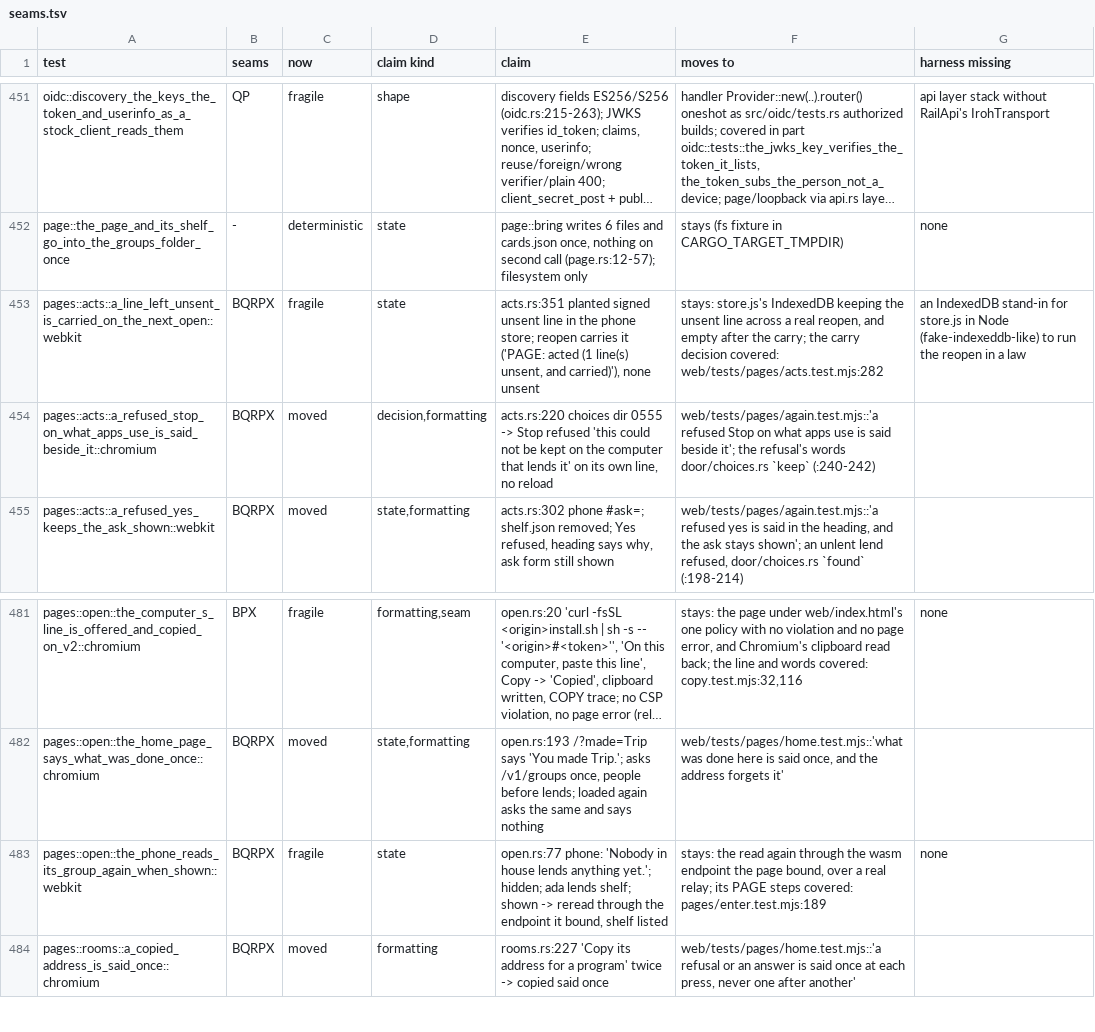
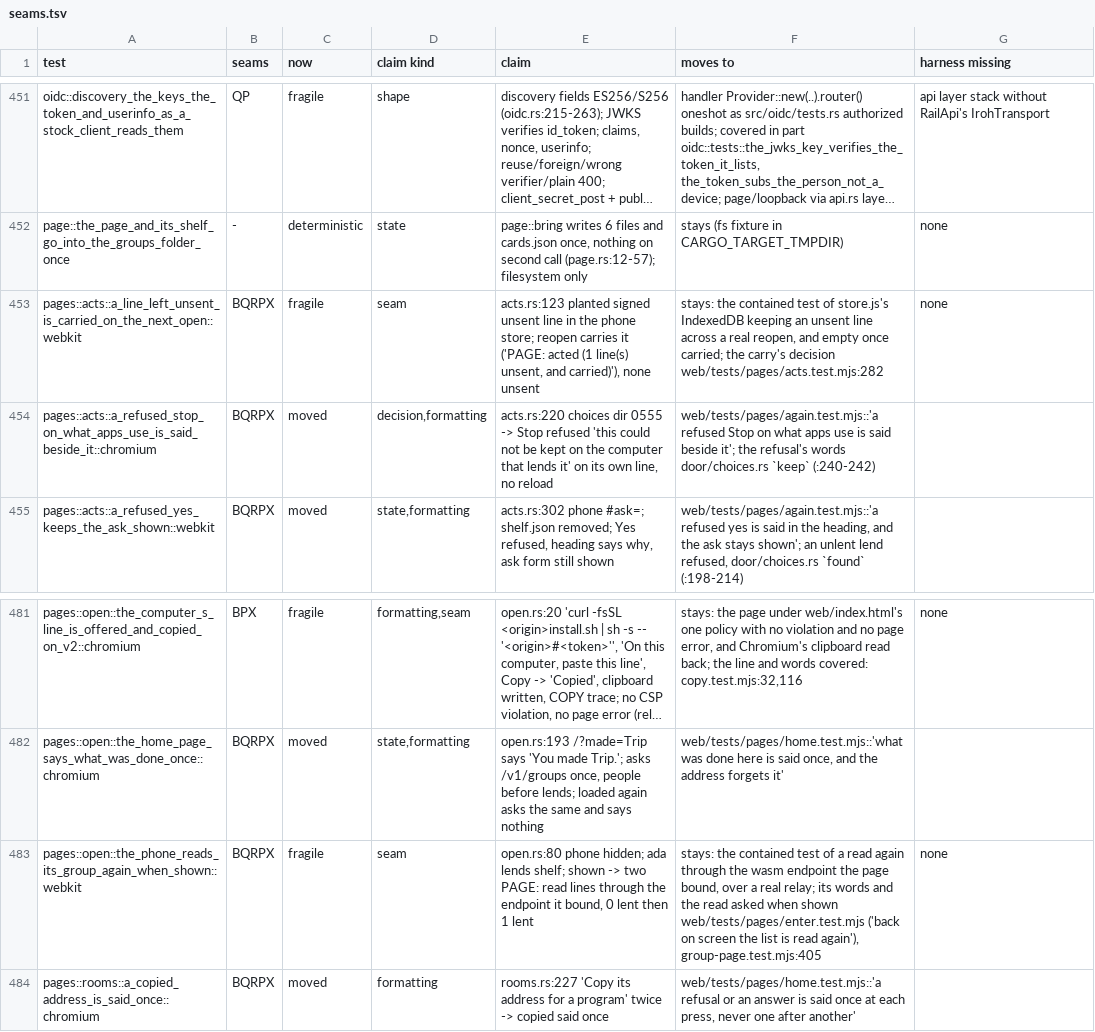
Before and after one commit to alexsbryan/svrngs, a TSV file: docs/seams.tsv, drawn as a sheet; only a part is shown, gaps mark what is left out; long unchanged cells end in …; the diff names each change by its address in the sheet, - before the commit and + after, or states it on an @@ line.

Commit message:
pages: the unsent line and the read again claim their seam alone
open.rs's read again keeps only its two `PAGE: read` lines, 0 lent then
1 lent, through the endpoint the page bound over a real relay; its
words and the read asked when shown are enter.test.mjs's ('back on
screen the list is read again') and group-page.test.mjs:405's. acts.rs
asserts only IndexedDB's keep across a real reopen and its emptying,
the carry's decision acts.test.mjs:282's; its doc says so.
`cargo clippy -p svrngs --test pages` clean. seams.tsv: both rows claim
kind seam; CHECKS.md unit 5.

```diff
--- a/docs/seams.tsv
+++ b/docs/seams.tsv
-D453 (claim kind): state
+D453 (claim kind): seam
-E453 (claim): acts.rs:351 planted signed…
+E453 (claim): acts.rs:123 planted signed…
-F453 (moves to): stays: store.js's IndexedDB keeping the unsent line across a real reopen, and empty after the carry; the carry decision covered: web/tests/pages/acts.test.mjs:282
+F453 (moves to): stays: the contained test of store.js's IndexedDB keeping an unsent line across a real reopen, and empty once carried; the carry's decision web/tests/pages/acts.test.mjs:282
-G453 (harness missing): an IndexedDB stand-in for store.js in Node (fake-indexeddb-like) to run the reopen in a law
+G453 (harness missing): none
-D483 (claim kind): state
+D483 (claim kind): seam
-E483 (claim): open.rs:77 phone: 'Nobody in house lends anything yet.'; hidden; ada lends shelf; shown -> reread through the endpoint it bound, shelf listed
+E483 (claim): open.rs:80 phone hidden; ada lends shelf; shown -> two PAGE: read lines through the endpoint it bound, 0 lent then 1 lent
-F483 (moves to): stays: the read again through the wasm endpoint the page bound, over a real relay; its PAGE steps covered: pages/enter.test.mjs:189
+F483 (moves to): stays: the contained test of a read again through the wasm endpoint the page bound, over a real relay; its words and the read asked when shown web/tests/pages/enter.test.mjs ('back on screen the list is read again'), group-page.test.mjs:405
```
Also changed, not shown: 3 other files.
